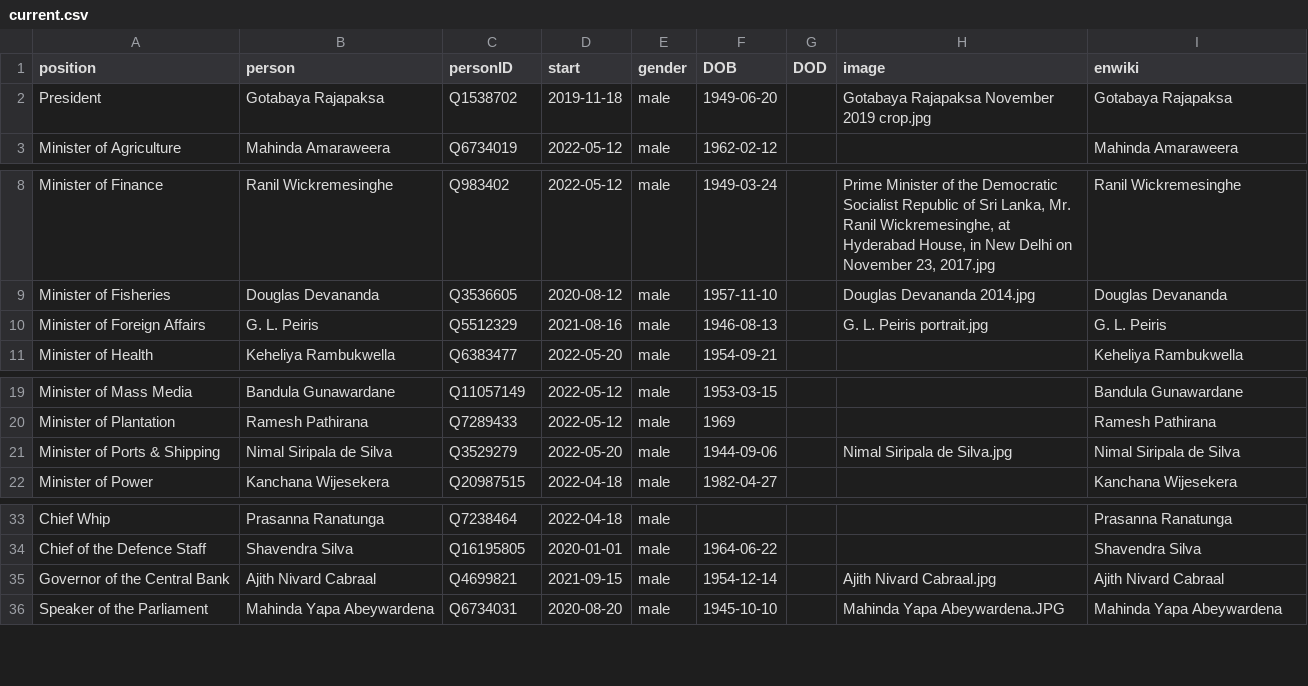
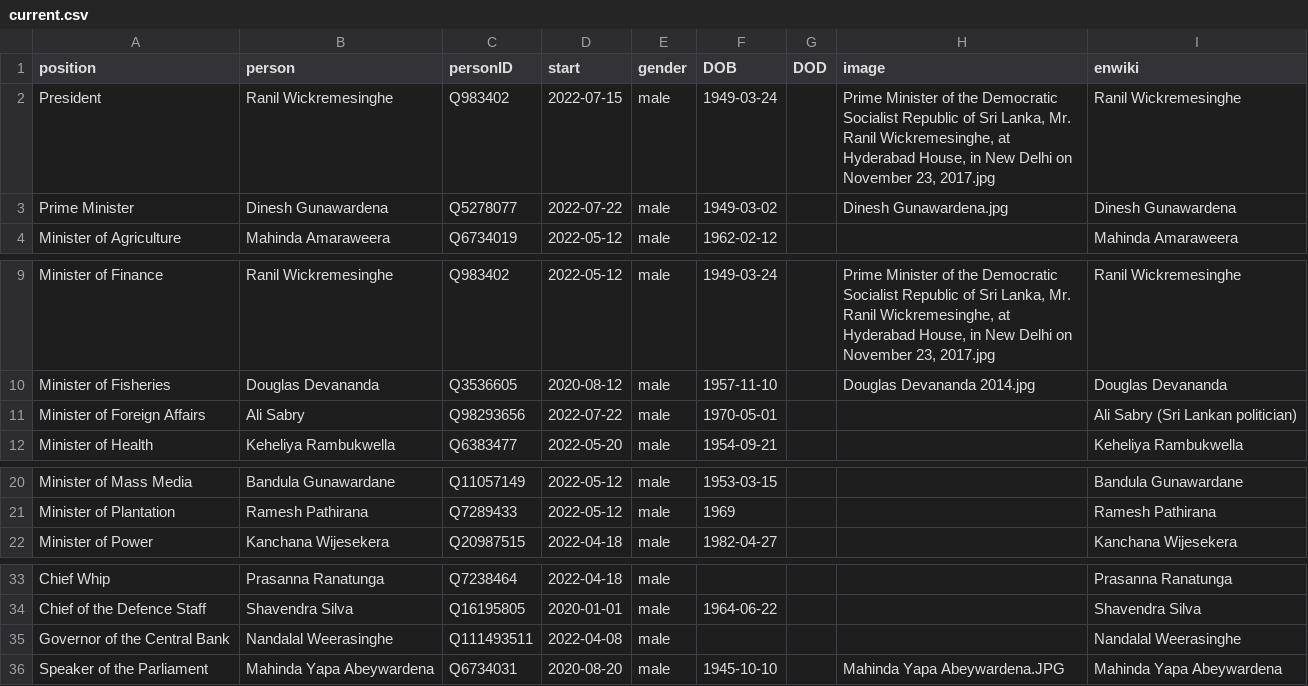
Before and after one commit to every-politician-scrapers/sri-lanka-cabinet, a CSV file: html/current.csv, drawn as a sheet; only a part is shown, gaps mark what is left out.

```diff
--- a/html/current.csv
+++ b/html/current.csv
@@ -1,3 +1,4 @@
 position,person,personID,start,gender,DOB,DOD,image,enwiki
-President,Gotabaya Rajapaksa,Q1538702,2019-11-18,male,1949-06-20,,Gotabaya Rajapaksa November 2019 crop.jpg,Gotabaya Rajapaksa
+President,Ranil Wickremesinghe,Q983402,2022-07-15,male,1949-03-24,,"Prime Minister of the Democratic Socialist Republic of Sri Lanka, Mr. Ranil Wickremesinghe, at Hyderabad House, in New Delhi on November 23, 2017.jpg",Ranil Wickremesinghe
+Prime Minister,Dinesh Gunawardena,Q5278077,2022-07-22,male,1949-03-02,,Dinesh Gunawardena.jpg,Dinesh Gunawardena
 Minister of Agriculture,Mahinda Amaraweera,Q6734019,2022-05-12,male,1962-02-12,,,Mahinda Amaraweera
@@ -9,3 +10,3 @@ Minister of Finance,Ranil Wickremesinghe,Q983402,2022-05-12,male,1949-03-24,,"Pr
 Minister of Fisheries,Douglas Devananda,Q3536605,2020-08-12,male,1957-11-10,,Douglas Devananda 2014.jpg,Douglas Devananda
-Minister of Foreign Affairs,G. L. Peiris,Q5512329,2021-08-16,male,1946-08-13,,G. L. Peiris portrait.jpg,G. L. Peiris
+Minister of Foreign Affairs,Ali Sabry,Q98293656,2022-07-22,male,1970-05-01,,,Ali Sabry (Sri Lankan politician)
 Minister of Health,Keheliya Rambukwella,Q6383477,2022-05-20,male,1954-09-21,,,Keheliya Rambukwella
@@ -20,3 +21,2 @@ Minister of Mass Media,Bandula Gunawardane,Q11057149,2022-05-12,male,1953-03-15,
 Minister of Plantation,Ramesh Pathirana,Q7289433,2022-05-12,male,1969,,,Ramesh Pathirana
-Minister of Ports & Shipping,Nimal Siripala de Silva,Q3529279,2022-05-20,male,1944-09-06,,Nimal Siripala de Silva.jpg,Nimal Siripala de Silva
 Minister of Power,Kanchana Wijesekera,Q20987515,2022-04-18,male,1982-04-27,,,Kanchana Wijesekera
@@ -34,3 +34,3 @@ Chief Whip,Prasanna Ranatunga,Q7238464,2022-04-18,male,,,,Prasanna Ranatunga
 Chief of the Defence Staff,Shavendra Silva,Q16195805,2020-01-01,male,1964-06-22,,,Shavendra Silva
-Governor of the Central Bank,Ajith Nivard Cabraal,Q4699821,2021-09-15,male,1954-12-14,,Ajith Nivard Cabraal.jpg,Ajith Nivard Cabraal
+Governor of the Central Bank,Nandalal Weerasinghe,Q111493511,2022-04-08,male,,,,Nandalal Weerasinghe
 Speaker of the Parliament,Mahinda Yapa Abeywardena,Q6734031,2020-08-20,male,1945-10-10,,Mahinda Yapa Abeywardena.JPG,Mahinda Yapa Abeywardena
```
Also changed, not shown: html/family.csv, html/holders21.csv, 2 other files.
